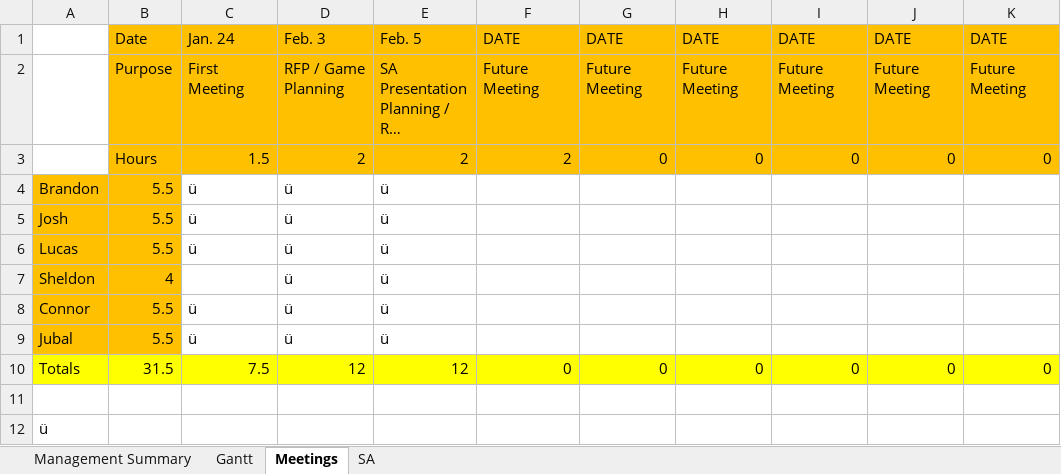
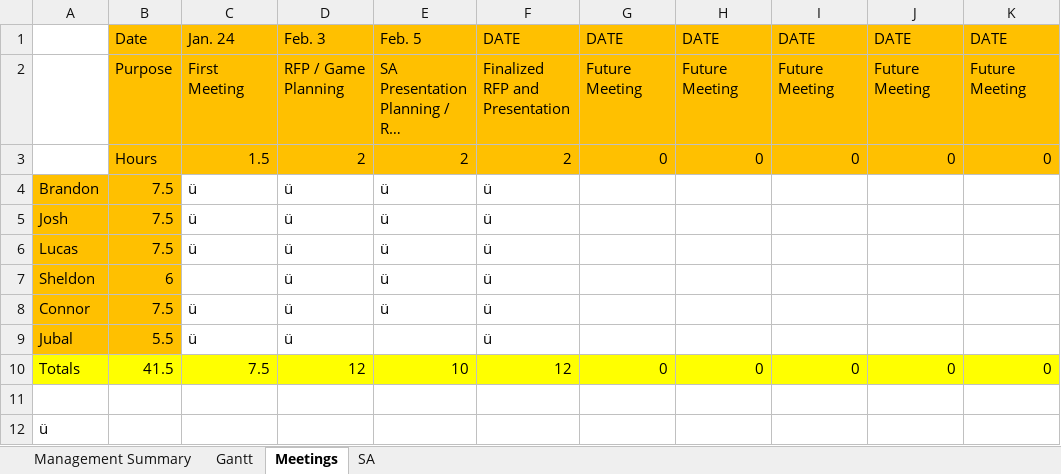
Before and after one commit to cjwilliams97/6_Angry_Devs, an Excel workbook: Team_Gantt_Chart.xlsx, sheet Meetings, drawn as a sheet; only a part is shown; long unchanged cells end in …; values as stored, in another font and other column widths than the file's, no borders; the diff names each change by its address in the sheet, - before the commit and + after, or states it on an @@ line.

Commit message:
Updated Gantt Chart
Additional updates to meetings / SA

```diff
--- a/Team_Gantt_Chart.xlsx (sheet Meetings)
+++ b/Team_Gantt_Chart.xlsx (sheet Meetings)
-F2: Future Meeting
+F2: Finalized RFP and Presentation
-B4:B6: 5.5
+B4:B6: 7.5
-F4:F9: (empty)
+F4:F9: ü
-B7: 4
+B7: 6
-B8: 5.5
+B8: 7.5
-E9: ü
+E9: (empty)
-B10: 31.5
+B10: 41.5
-E10: 12
+E10: 10
-F10: 0
+F10: 12
```
Also changed, not shown: sheet Management Summary, sheet Gantt, sheet SA.
